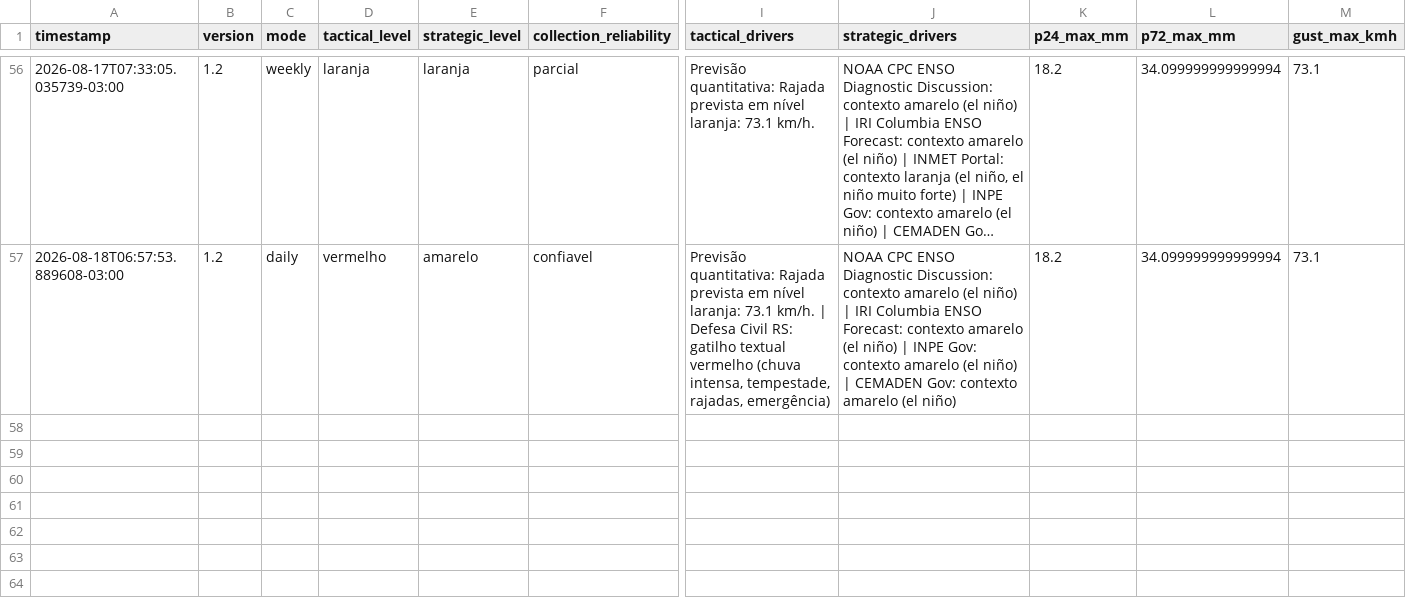
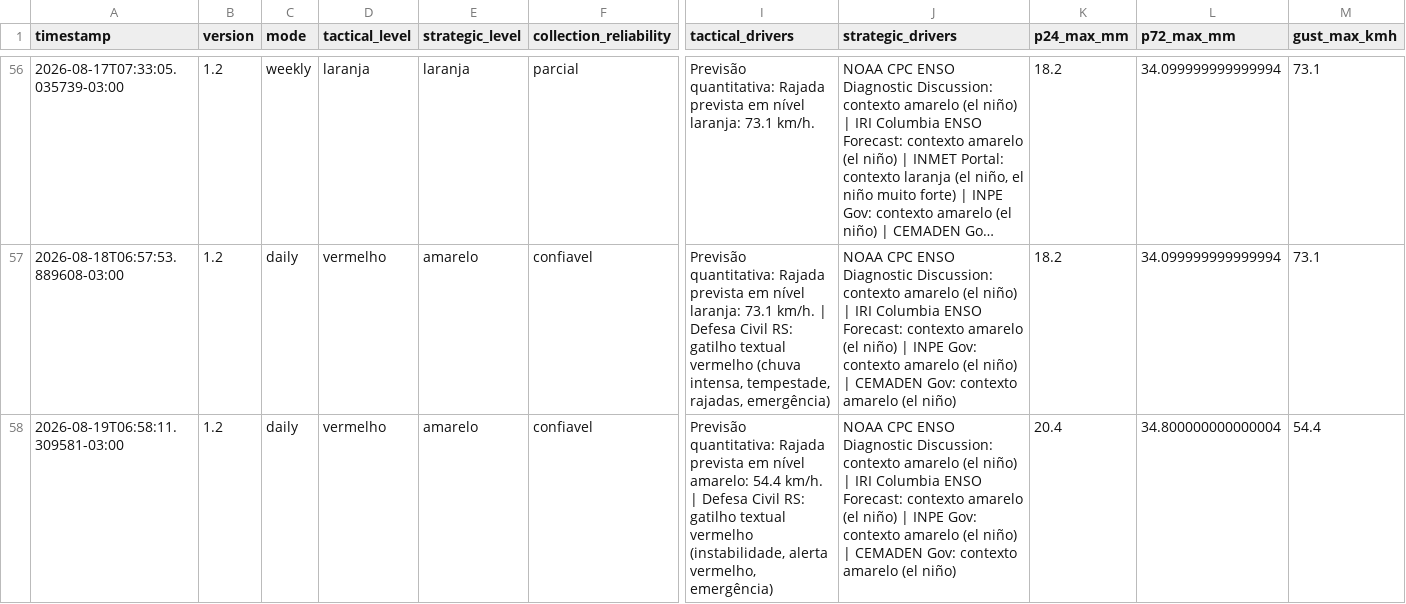
Before and after one commit to wagnerapcosta/elnino-poa-robot, a CSV file: data/history.csv, drawn as a sheet; only a part is shown, gaps mark what is left out; long unchanged cells end in …; rows hold the shown columns only; the diff names each change by its address in the sheet, - before the commit and + after, or states it on an @@ line.

```diff
--- a/data/history.csv
+++ b/data/history.csv
+row 58: 2026-08-19T06:58:11.309581-03:00 | 1.2 | daily | vermelho | amarelo | confiavel | Previsão quantitativa: Rajada prevista em nível amarelo: 54.4 km/h. | Defesa Civil RS: gatilho textual vermelho (instabilidade, alerta vermelho, emergência) | NOAA CPC ENSO Diagnostic Discussion: contexto amarelo (el niño) | IRI Columbia ENSO Forecast: contexto amarelo (el niño) | INPE Gov: contexto amarelo (el niño) | CEMADEN Gov: contexto amarelo (el niño) | 20.4 | 34.800000000000004 | 54.4
```
